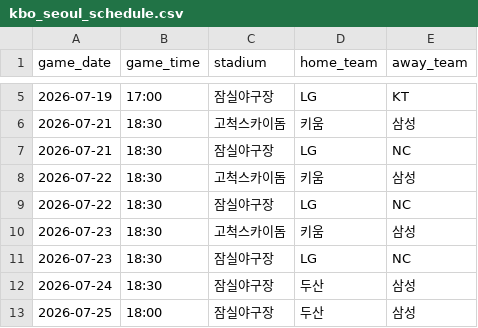
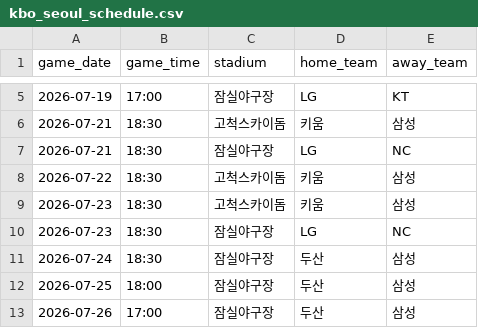
Before and after one commit to ASAC-DE-bigkk/ASAC-DBT, a CSV file: domains/culture/seeds/kbo_seoul_schedule.csv, drawn as a sheet; only a part is shown, gaps mark what is left out; the shorter side is filled out with more unchanged rows.

```diff
--- a/domains/culture/seeds/kbo_seoul_schedule.csv
+++ b/domains/culture/seeds/kbo_seoul_schedule.csv
@@ -8,3 +8,2 @@ game_date,game_time,stadium,home_team,away_team
 2026-07-22,18:30,고척스카이돔,키움,삼성
-2026-07-22,18:30,잠실야구장,LG,NC
 2026-07-23,18:30,고척스카이돔,키움,삼성
```
